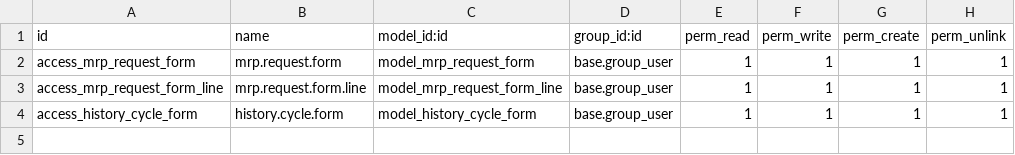
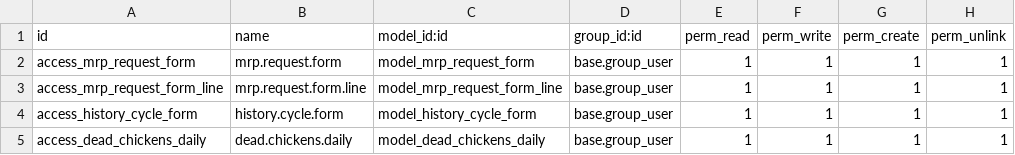
Before and after one commit to lehoangan/david, a CSV file: mrp_ricopollo/security/ir.model.access.csv, drawn as a sheet.

```diff
--- a/mrp_ricopollo/security/ir.model.access.csv
+++ b/mrp_ricopollo/security/ir.model.access.csv
@@ -4 +4,2 @@ access_mrp_request_form_line,mrp.request.form.line,model_mrp_request_form_line,b
 access_history_cycle_form,history.cycle.form,model_history_cycle_form,base.group_user,1,1,1,1
+access_dead_chickens_daily,dead.chickens.daily,model_dead_chickens_daily,base.group_user,1,1,1,1
```
Also changed, not shown: 13 other files.
